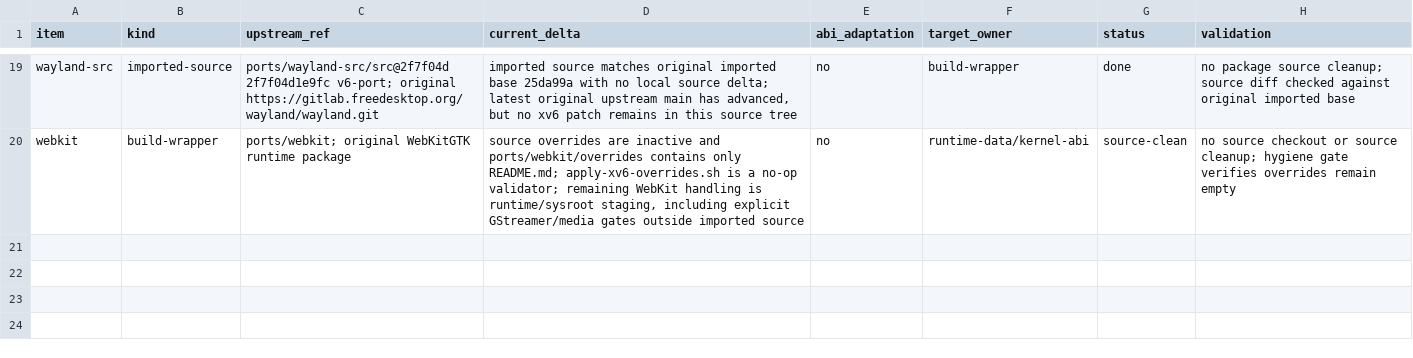
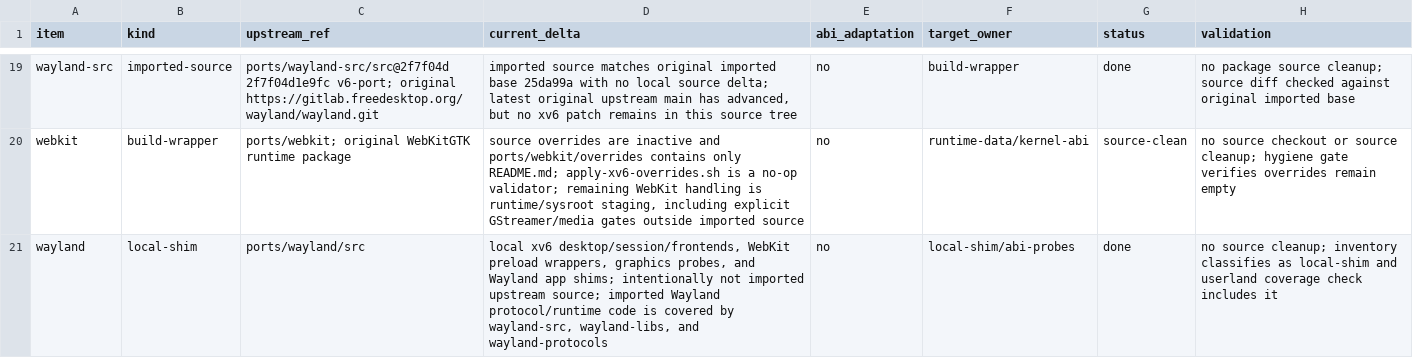
Before and after one commit to ElectronSpark/v6-vibe-set, a TSV file: docs/linux-userland-depatch-phase4.tsv, drawn as a sheet; only a part is shown, gaps mark what is left out.

Commit message:
Record Wayland local shim status

```diff
--- a/docs/linux-userland-depatch-phase4.tsv
+++ b/docs/linux-userland-depatch-phase4.tsv
@@ -20 +20,2 @@ wayland-src	imported-source	ports/wayland-src/src@2f7f04d 2f7f04d1e9fc v6-port;
 webkit	build-wrapper	ports/webkit; original WebKitGTK runtime package	source overrides are inactive and ports/webkit/overrides contains only README.md; apply-xv6-overrides.sh is a no-op validator; remaining WebKit handling is runtime/sysroot staging, including explicit GStreamer/media gates outside imported source	no	runtime-data/kernel-abi	source-clean	no source checkout or source cleanup; hygiene gate verifies overrides remain empty
+wayland	local-shim	ports/wayland/src	local xv6 desktop/session/frontends, WebKit preload wrappers, graphics probes, and Wayland app shims; intentionally not imported upstream source; imported Wayland protocol/runtime code is covered by wayland-src, wayland-libs, and wayland-protocols	no	local-shim/abi-probes	done	no source cleanup; inventory classifies as local-shim and userland coverage check includes it
```
